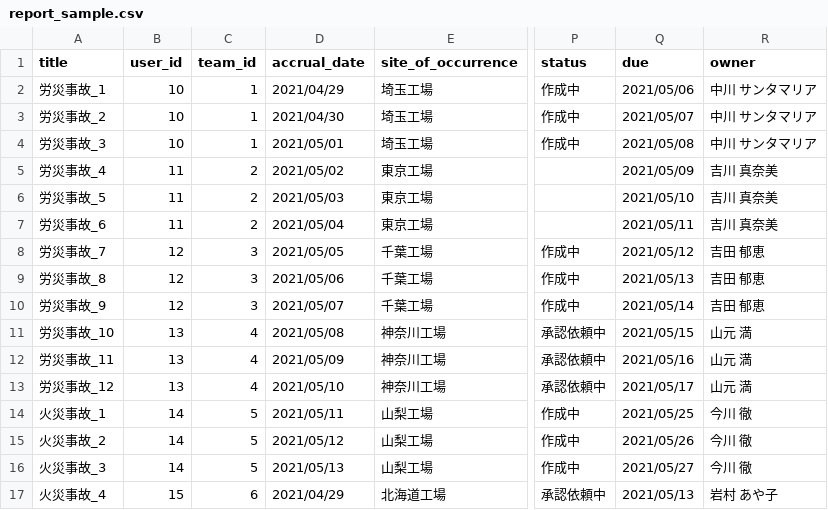
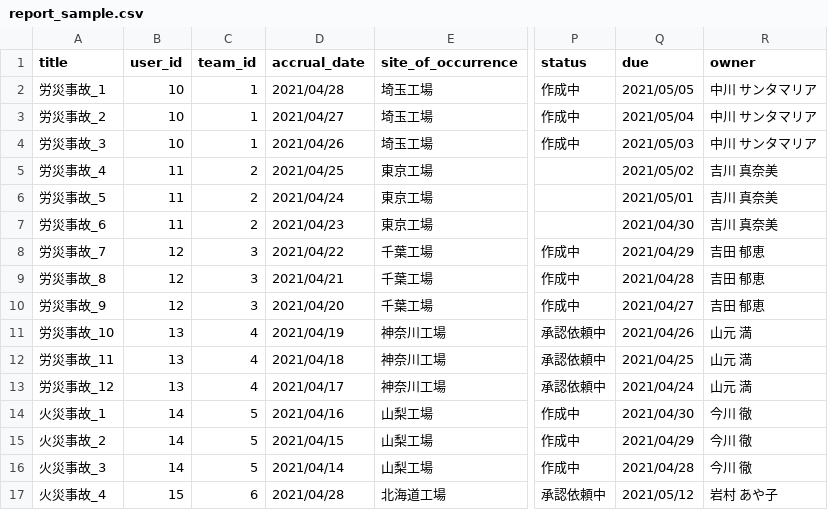
Before and after one commit to junkobayashi1025/first_impact, a CSV file: db/sample_date/report_sample.csv, drawn as a sheet; only a part is shown, gaps mark what is left out; the diff covers the shown part only; the diff names each change by its address in the sheet, - before the commit and + after, or states it on an @@ line.

Commit message:
seed_report修正

```diff
--- a/db/sample_date/report_sample.csv
+++ b/db/sample_date/report_sample.csv
-D2 (accrual_date): 2021/04/29
+D2 (accrual_date): 2021/04/28
-Q2 (due): 2021/05/06
+Q2 (due): 2021/05/05
-D3 (accrual_date): 2021/04/30
+D3 (accrual_date): 2021/04/27
-Q3 (due): 2021/05/07
+Q3 (due): 2021/05/04
-D4 (accrual_date): 2021/05/01
+D4 (accrual_date): 2021/04/26
-Q4 (due): 2021/05/08
+Q4 (due): 2021/05/03
-D5 (accrual_date): 2021/05/02
+D5 (accrual_date): 2021/04/25
-Q5 (due): 2021/05/09
+Q5 (due): 2021/05/02
-D6 (accrual_date): 2021/05/03
+D6 (accrual_date): 2021/04/24
-Q6 (due): 2021/05/10
+Q6 (due): 2021/05/01
-D7 (accrual_date): 2021/05/04
+D7 (accrual_date): 2021/04/23
-Q7 (due): 2021/05/11
+Q7 (due): 2021/04/30
-D8 (accrual_date): 2021/05/05
+D8 (accrual_date): 2021/04/22
-Q8 (due): 2021/05/12
+Q8 (due): 2021/04/29
-D9 (accrual_date): 2021/05/06
+D9 (accrual_date): 2021/04/21
-Q9 (due): 2021/05/13
+Q9 (due): 2021/04/28
-D10 (accrual_date): 2021/05/07
+D10 (accrual_date): 2021/04/20
-Q10 (due): 2021/05/14
+Q10 (due): 2021/04/27
-D11 (accrual_date): 2021/05/08
+D11 (accrual_date): 2021/04/19
-Q11 (due): 2021/05/15
+Q11 (due): 2021/04/26
-D12 (accrual_date): 2021/05/09
+D12 (accrual_date): 2021/04/18
-Q12 (due): 2021/05/16
+Q12 (due): 2021/04/25
-D13 (accrual_date): 2021/05/10
+D13 (accrual_date): 2021/04/17
-Q13 (due): 2021/05/17
+Q13 (due): 2021/04/24
-D14 (accrual_date): 2021/05/11
+D14 (accrual_date): 2021/04/16
-Q14 (due): 2021/05/25
+Q14 (due): 2021/04/30
-D15 (accrual_date): 2021/05/12
+D15 (accrual_date): 2021/04/15
-Q15 (due): 2021/05/26
+Q15 (due): 2021/04/29
-D16 (accrual_date): 2021/05/13
+D16 (accrual_date): 2021/04/14
-Q16 (due): 2021/05/27
+Q16 (due): 2021/04/28
-D17 (accrual_date): 2021/04/29
+D17 (accrual_date): 2021/04/28
-Q17 (due): 2021/05/13
+Q17 (due): 2021/05/12
```
Also changed, not shown: 13 edited cells elsewhere in this file, 1 other file.
